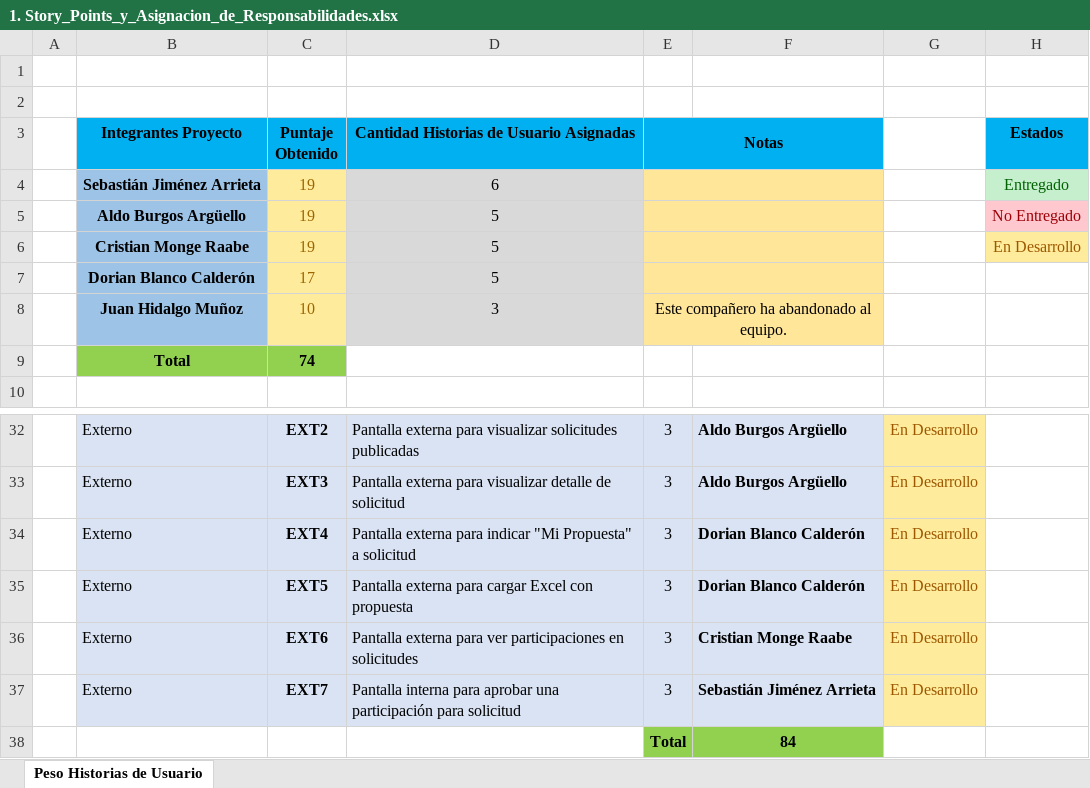
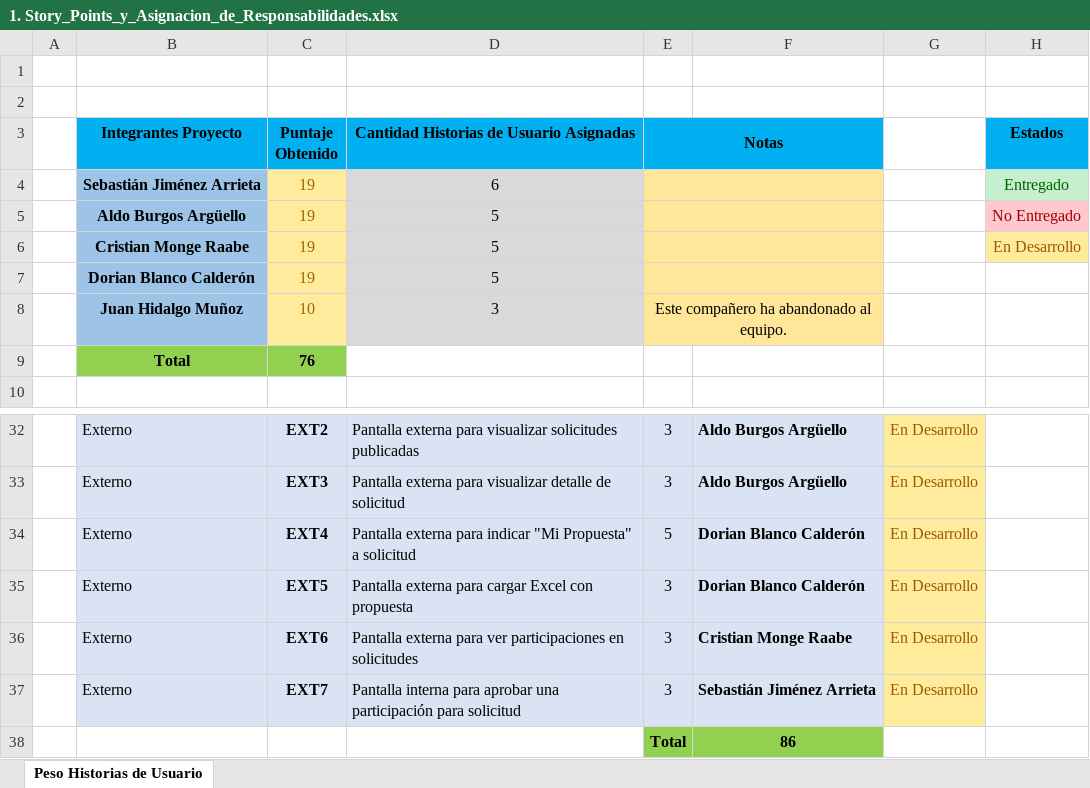
Before and after one commit to AskingManCode/GestorSolicitudes, an Excel workbook: Documentacion/1. Story_Points_y_Asignacion_de_Responsabilidades.xlsx, sheet Peso Historias de Usuario, drawn as a sheet; only a part is shown, gaps mark what is left out; values as stored, in another font and other column widths than the file's, no borders; conditional formats not drawn; the diff names each change by its address in the sheet, - before the commit and + after, or states it on an @@ line.

Commit message:
docs: Se ha puntuado EXT4 con 5 puntos en el excel de distribución de responsabilidades debido a que tiene un poco más de funcionalidades que otras que se deben atender

```diff
--- a/Documentacion/1. Story_Points_y_Asignacion_de_Responsabilidades.xlsx (sheet Peso Historias de Usuario)
+++ b/Documentacion/1. Story_Points_y_Asignacion_de_Responsabilidades.xlsx (sheet Peso Historias de Usuario)
-C7 (Puntaje Obtenido): 17
+C7 (Puntaje Obtenido): 19
-C9 (Puntaje Obtenido): 74
+C9 (Puntaje Obtenido): 76
-E34 (Notas): 3
+E34 (Notas): 5
-F38: 84
+F38: 86
```
